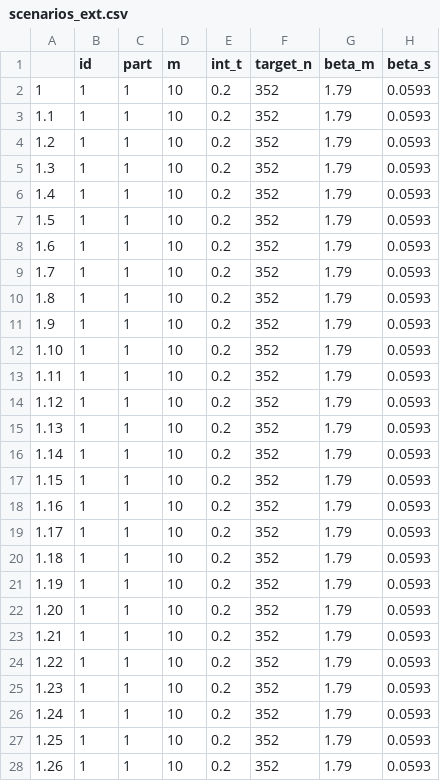
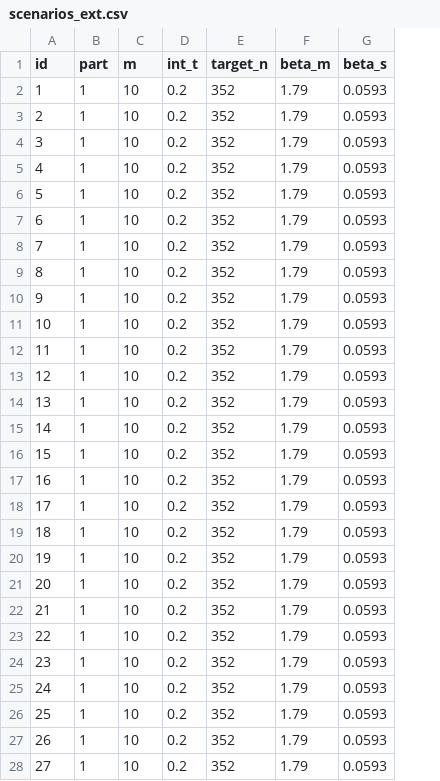
Before and after one commit to DTWilson/fahb, a CSV file: R/scenarios_ext.csv, drawn as a sheet; only a part is shown; removed rows and columns are numbered as before the commit, all else as after; the diff covers the shown part only; the diff names each change by its address in the sheet, - before the commit and + after, or states it on an @@ line.

Commit message:
Typos

```diff
--- a/R/scenarios_ext.csv
+++ b/R/scenarios_ext.csv
-column A, rows 2-28: 1 | 1.1 | 1.2 | 1.3 | 1.4 | 1.5 | 1.6 | 1.7 | 1.8 | 1.9 | 1.10 | 1.11 | 1.12 | 1.13 | 1.14 | 1.15 | 1.16 | 1.17 | 1.18 | 1.19 | 1.20 | 1.21 | 1.22 | 1.23 | 1.24 | 1.25 | 1.26
-A3 (id): 1
+A3 (id): 2
-A4 (id): 1
+A4 (id): 3
-A5 (id): 1
+A5 (id): 4
-A6 (id): 1
+A6 (id): 5
-A7 (id): 1
+A7 (id): 6
-A8 (id): 1
+A8 (id): 7
-A9 (id): 1
+A9 (id): 8
-A10 (id): 1
+A10 (id): 9
-A11 (id): 1
+A11 (id): 10
-A12 (id): 1
+A12 (id): 11
-A13 (id): 1
+A13 (id): 12
-A14 (id): 1
+A14 (id): 13
-A15 (id): 1
+A15 (id): 14
-A16 (id): 1
+A16 (id): 15
-A17 (id): 1
+A17 (id): 16
-A18 (id): 1
+A18 (id): 17
-A19 (id): 1
+A19 (id): 18
-A20 (id): 1
+A20 (id): 19
-A21 (id): 1
+A21 (id): 20
-A22 (id): 1
+A22 (id): 21
-A23 (id): 1
+A23 (id): 22
-A24 (id): 1
+A24 (id): 23
-A25 (id): 1
+A25 (id): 24
-A26 (id): 1
+A26 (id): 25
-A27 (id): 1
+A27 (id): 26
-A28 (id): 1
+A28 (id): 27
```
Also changed, not shown: 77 edited cells elsewhere in this file, 1 other file.
